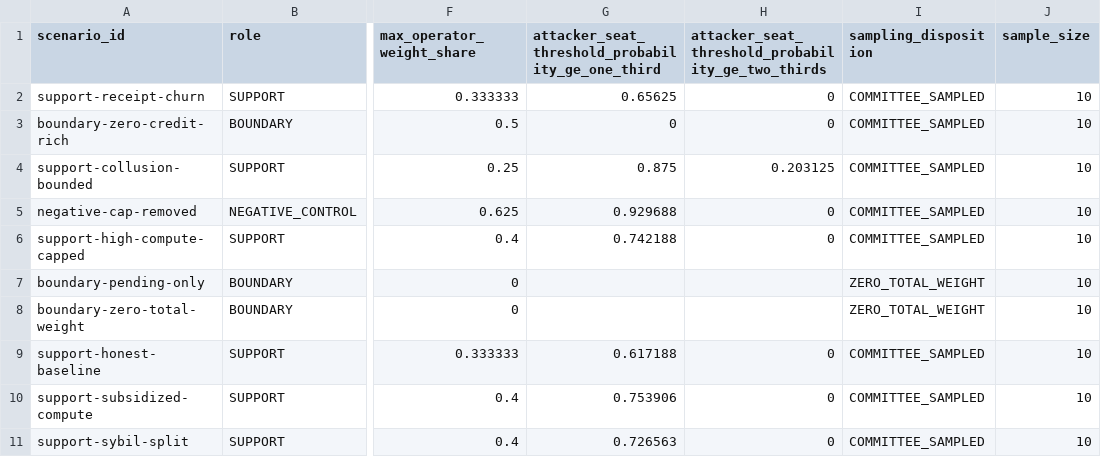
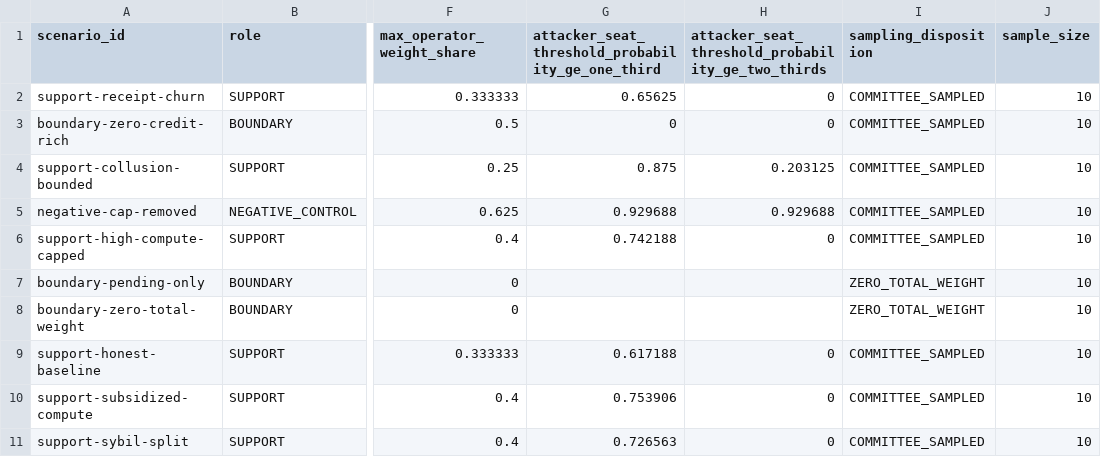
Before and after one commit to zmzubraj/PoI-mpp-publication-artifacts, a CSV file: docs/paper_artifacts/final/tables/T6_c8_next_epoch_simulation_current_surface.csv, drawn as a sheet; only a part is shown, gaps mark what is left out; the diff names each change by its address in the sheet, - before the commit and + after, or states it on an @@ line.

```diff
--- a/docs/paper_artifacts/final/tables/T6_c8_next_epoch_simulation_current_surface.csv
+++ b/docs/paper_artifacts/final/tables/T6_c8_next_epoch_simulation_current_surface.csv
-H5: 0
+H5: 0.929688
```
Also changed, not shown: docs/paper_artifacts/final/tables/T2_evidence_origin_rules.csv, docs/paper_artifacts/final/tables/T3_mpp_scope_and_deferred_scope.csv, 22 other files.
